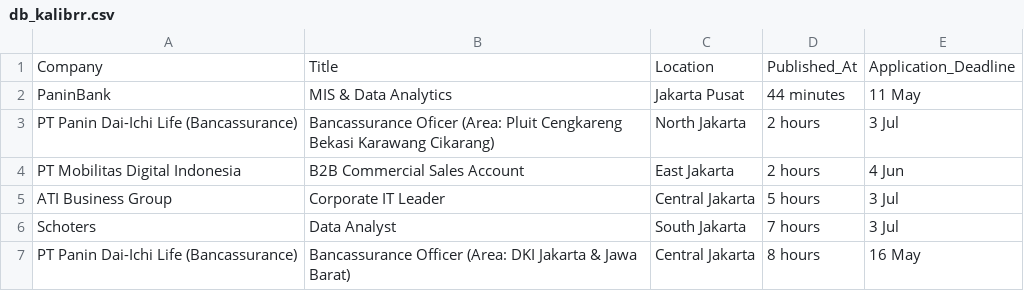
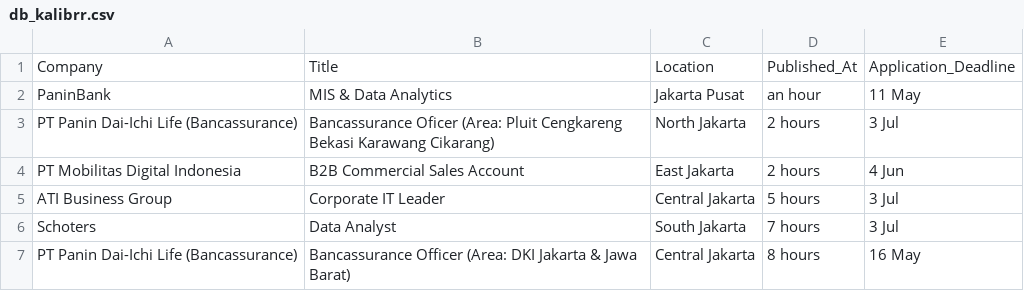
Before and after one commit to rusdipermana/webscrapping-id-kalibrr, a CSV file: db_kalibrr.csv, drawn as a sheet; only a part is shown.

```diff
--- a/db_kalibrr.csv
+++ b/db_kalibrr.csv
@@ -1,3 +1,3 @@
 Company,Title,Location,Published_At,Application_Deadline
-PaninBank,MIS & Data Analytics,Jakarta Pusat,44 minutes,11 May
+PaninBank,MIS & Data Analytics,Jakarta Pusat,an hour,11 May
 PT Panin Dai-Ichi Life (Bancassurance),Bancassurance Oficer (Area: Pluit Cengkareng Bekasi Karawang Cikarang),North Jakarta,2 hours,3 Jul
```
Also changed, not shown: 1 other file.
